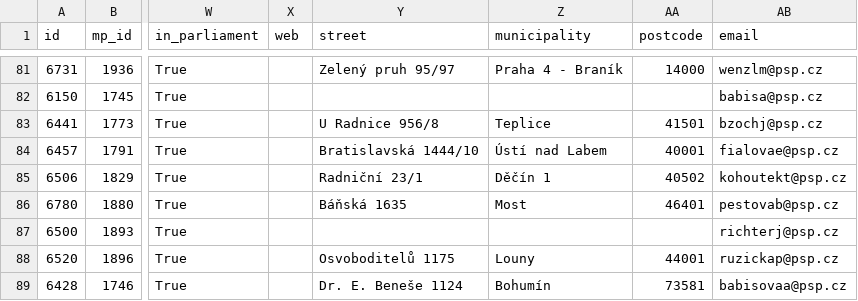
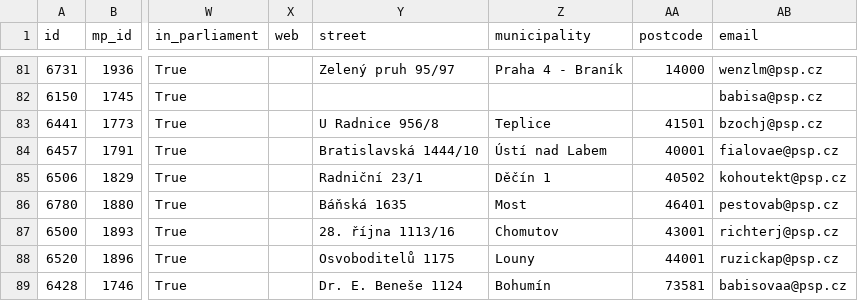
Before and after one commit to michalskop/cz-psp-votes-2021-202x, a CSV file: data/mps.csv, drawn as a sheet; only a part is shown, gaps mark what is left out; the diff names each change by its address in the sheet, - before the commit and + after, or states it on an @@ line.

```diff
--- a/data/mps.csv
+++ b/data/mps.csv
-Y87 (street): (empty)
+Y87 (street): 28. října 1113/16
-Z87 (municipality): (empty)
+Z87 (municipality): Chomutov
-AA87 (postcode): (empty)
+AA87 (postcode): 43001
```
Also changed, not shown: 1 other file.
